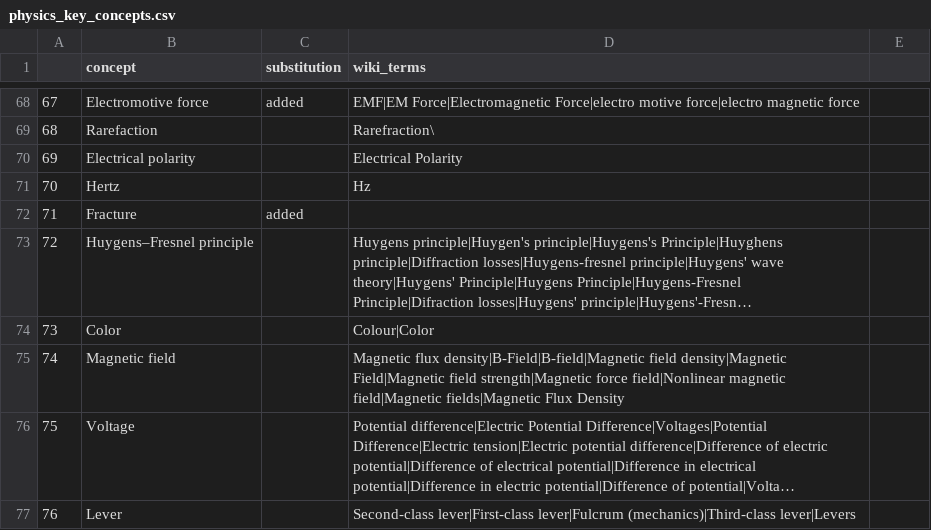
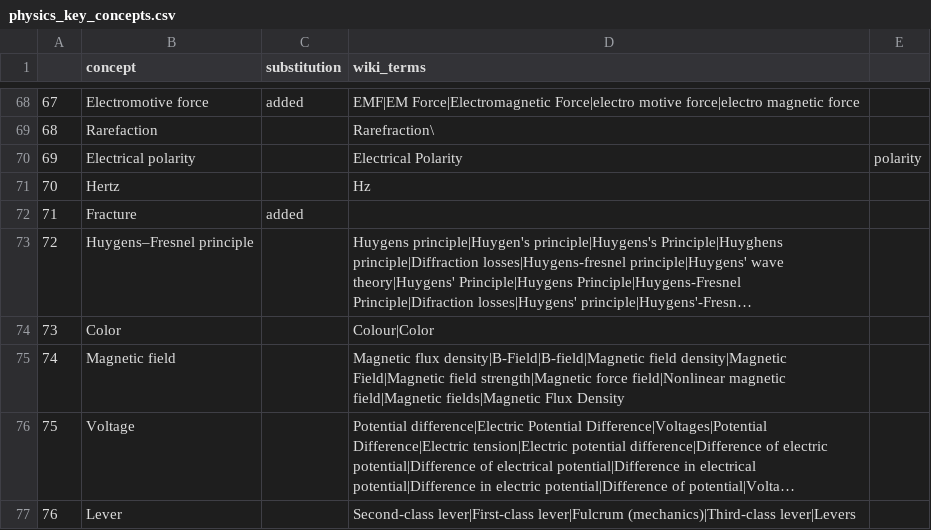
Before and after one commit to itsshivampal/Concept-Prerequiste-Learning, a CSV file: Proposed Method/data_preparation/get_concepts/physics_key_concepts.csv, drawn as a sheet; only a part is shown, gaps mark what is left out; long unchanged cells end in ….

```diff
--- a/Proposed Method/data_preparation/get_concepts/physics_key_concepts.csv
+++ b/Proposed Method/data_preparation/get_concepts/physics_key_concepts.csv
@@ -69,3 +69,3 @@
 68,Rarefaction,,Rarefraction\
-69,Electrical polarity,,Electrical Polarity
+69,Electrical polarity,,Electrical Polarity,polarity
 70,Hertz,,Hz
```
Also changed, not shown: Proposed Method/concept_ranking/data/concept_indexing.csv, 5 other files.
